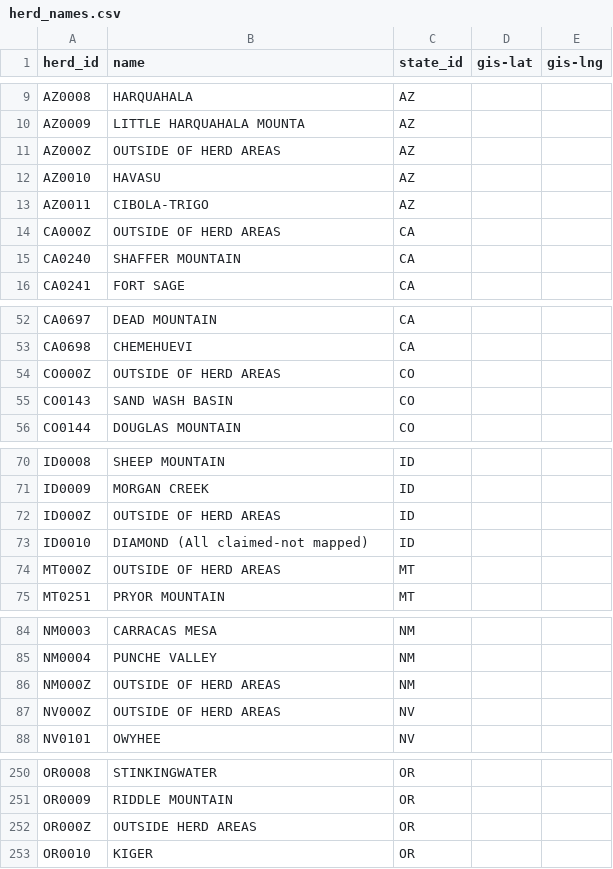
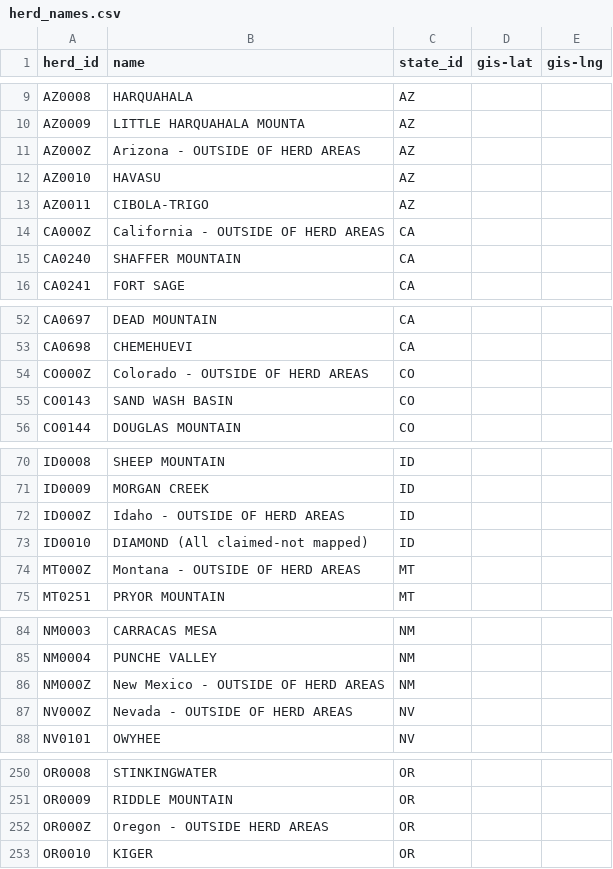
Before and after one commit to cholestria/MustangMap, a CSV file: csvs/herd_names.csv, drawn as a sheet; only a part is shown, gaps mark what is left out; the diff covers the shown part only.

```diff
--- a/csvs/herd_names.csv
+++ b/csvs/herd_names.csv
@@ -10,6 +10,6 @@ AZ0008,HARQUAHALA,AZ,,
 AZ0009,LITTLE HARQUAHALA MOUNTA,AZ,,
-AZ000Z,OUTSIDE OF HERD AREAS,AZ,,
+AZ000Z,Arizona - OUTSIDE OF HERD AREAS,AZ,,
 AZ0010,HAVASU,AZ,,
 AZ0011,CIBOLA-TRIGO,AZ,,
-CA000Z,OUTSIDE OF HERD AREAS,CA,,
+CA000Z,California - OUTSIDE OF HERD AREAS,CA,,
 CA0240,SHAFFER MOUNTAIN,CA,,
@@ -53,3 +53,3 @@ CA0697,DEAD MOUNTAIN,CA,,
 CA0698,CHEMEHUEVI,CA,,
-CO000Z,OUTSIDE OF HERD AREAS,CO,,
+CO000Z,Colorado - OUTSIDE OF HERD AREAS,CO,,
 CO0143,SAND WASH BASIN,CO,,
@@ -71,5 +71,5 @@ ID0008,SHEEP MOUNTAIN,ID,,
 ID0009,MORGAN CREEK,ID,,
-ID000Z,OUTSIDE OF HERD AREAS,ID,,
+ID000Z,Idaho - OUTSIDE OF HERD AREAS,ID,,
 ID0010,DIAMOND (All claimed-not mapped),ID,,
-MT000Z,OUTSIDE OF HERD AREAS,MT,,
+MT000Z,Montana - OUTSIDE OF HERD AREAS,MT,,
 MT0251,PRYOR MOUNTAIN,MT,,
@@ -85,4 +85,4 @@ NM0003,CARRACAS MESA,NM,,
 NM0004,PUNCHE VALLEY,NM,,
-NM000Z,OUTSIDE OF HERD AREAS,NM,,
-NV000Z,OUTSIDE OF HERD AREAS,NV,,
+NM000Z,New Mexico - OUTSIDE OF HERD AREAS,NM,,
+NV000Z,Nevada - OUTSIDE OF HERD AREAS,NV,,
 NV0101,OWYHEE,NV,,
@@ -251,3 +251,3 @@ OR0008,STINKINGWATER,OR,,
 OR0009,RIDDLE MOUNTAIN,OR,,
-OR000Z,OUTSIDE HERD AREAS,OR,,
+OR000Z,Oregon - OUTSIDE HERD AREAS,OR,,
 OR0010,KIGER,OR,,
```
Also changed, not shown: 2 edited cells elsewhere in this file, 16 other files.
